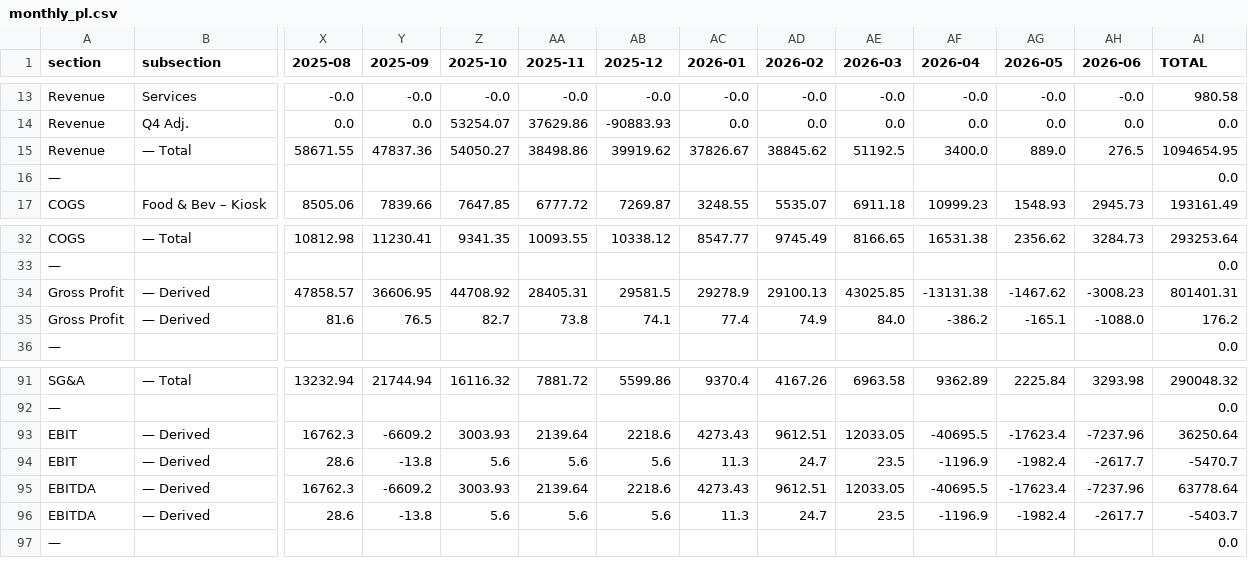
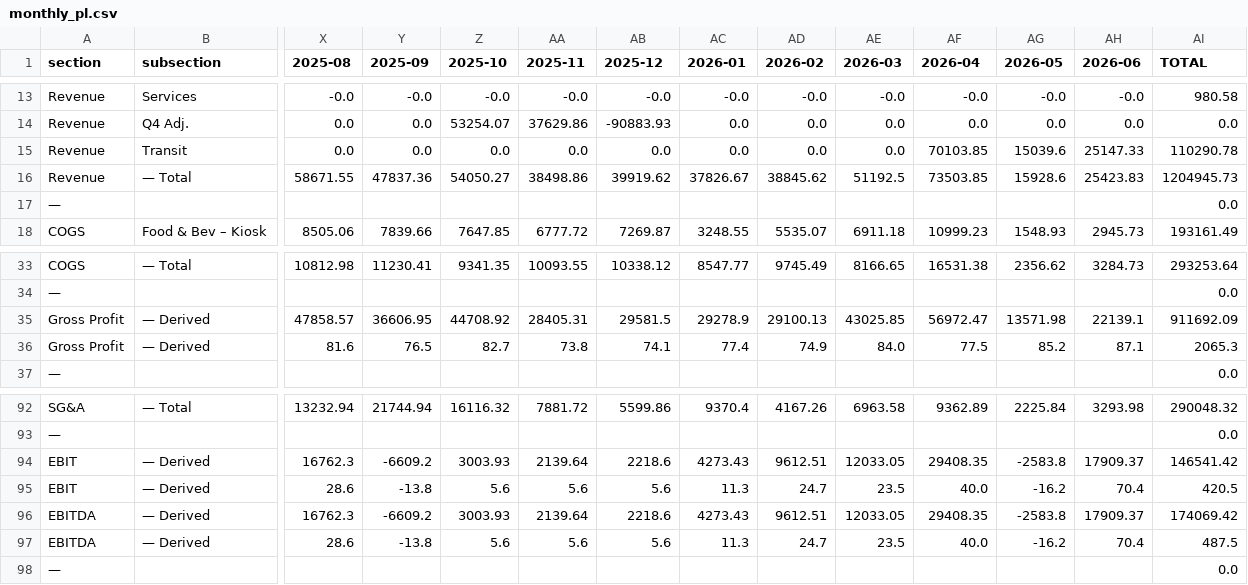
Before and after one commit to chernovluchprod-netizen/Lera-Matcha, a CSV file: Dashboard Data/monthly_pl.csv, drawn as a sheet; only a part is shown, gaps mark what is left out; addresses are those after the commit; rows hold the shown columns only; the diff covers the shown part only; the diff names each change by its address in the sheet, - before the commit and + after, or states it on an @@ line.

```diff
--- a/Dashboard Data/monthly_pl.csv
+++ b/Dashboard Data/monthly_pl.csv
+row 15: Revenue | Transit | 0.0 | 0.0 | 0.0 | 0.0 | 0.0 | 0.0 | 0.0 | 0.0 | 70103.85 | 15039.6 | 25147.33 | 110290.78
-AF16 (2026-04): 3400.0
+AF16 (2026-04): 73503.85
-AG16 (2026-05): 889.0
+AG16 (2026-05): 15928.6
-AH16 (2026-06): 276.5
+AH16 (2026-06): 25423.83
-AI16 (TOTAL): 1094654.95
+AI16 (TOTAL): 1204945.73
-AF35 (2026-04): -13131.38
+AF35 (2026-04): 56972.47
-AG35 (2026-05): -1467.62
+AG35 (2026-05): 13571.98
-AH35 (2026-06): -3008.23
+AH35 (2026-06): 22139.1
-AI35 (TOTAL): 801401.31
+AI35 (TOTAL): 911692.09
-AF36 (2026-04): -386.2
+AF36 (2026-04): 77.5
-AG36 (2026-05): -165.1
+AG36 (2026-05): 85.2
-AH36 (2026-06): -1088.0
+AH36 (2026-06): 87.1
-AI36 (TOTAL): 176.2
+AI36 (TOTAL): 2065.3
-AF94 (2026-04): -40695.5
+AF94 (2026-04): 29408.35
-AG94 (2026-05): -17623.4
+AG94 (2026-05): -2583.8
-AH94 (2026-06): -7237.96
+AH94 (2026-06): 17909.37
-AI94 (TOTAL): 36250.64
+AI94 (TOTAL): 146541.42
-AF95 (2026-04): -1196.9
+AF95 (2026-04): 40.0
-AG95 (2026-05): -1982.4
+AG95 (2026-05): -16.2
-AH95 (2026-06): -2617.7
+AH95 (2026-06): 70.4
-AI95 (TOTAL): -5470.7
+AI95 (TOTAL): 420.5
-AF96 (2026-04): -40695.5
+AF96 (2026-04): 29408.35
-AG96 (2026-05): -17623.4
+AG96 (2026-05): -2583.8
-AH96 (2026-06): -7237.96
+AH96 (2026-06): 17909.37
-AI96 (TOTAL): 63778.64
+AI96 (TOTAL): 174069.42
-AF97 (2026-04): -1196.9
+AF97 (2026-04): 40.0
-AG97 (2026-05): -1982.4
+AG97 (2026-05): -16.2
-AH97 (2026-06): -2617.7
+AH97 (2026-06): 70.4
-AI97 (TOTAL): -5403.7
+AI97 (TOTAL): 487.5
```
Also changed, not shown: 8 edited cells elsewhere in this file, 3 other files.
